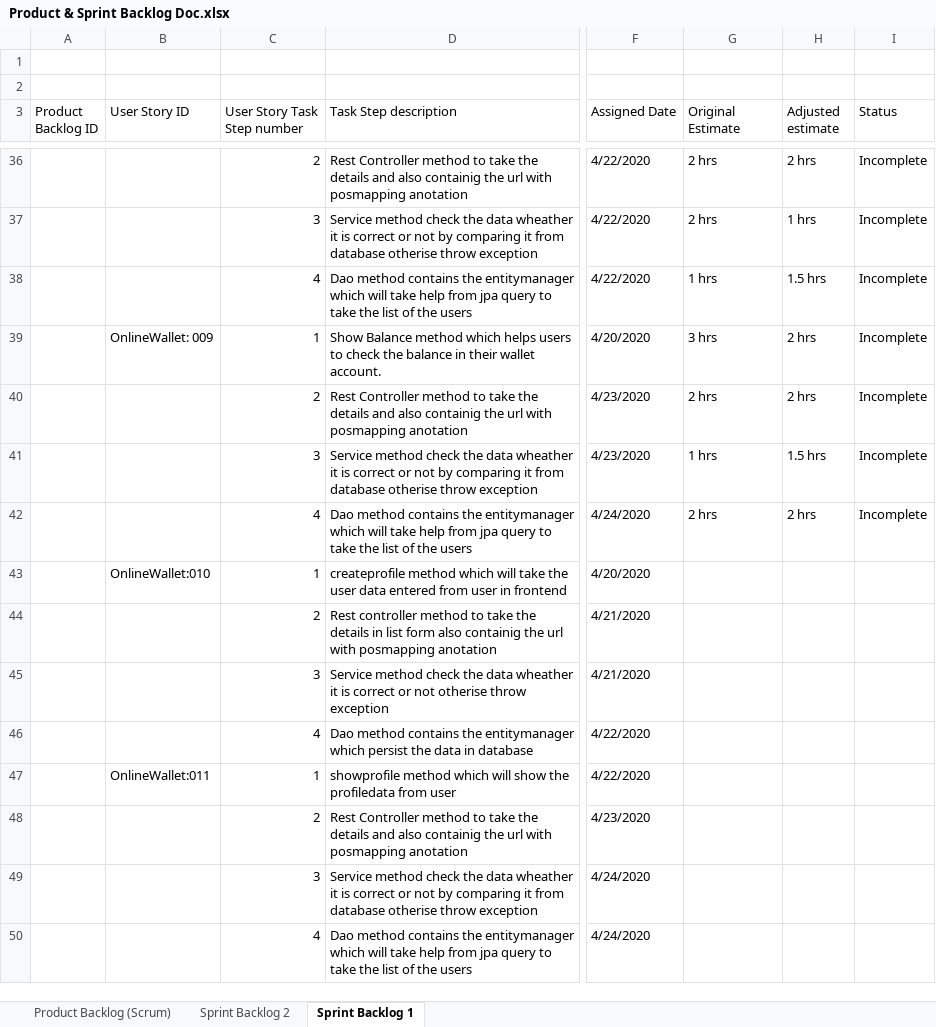
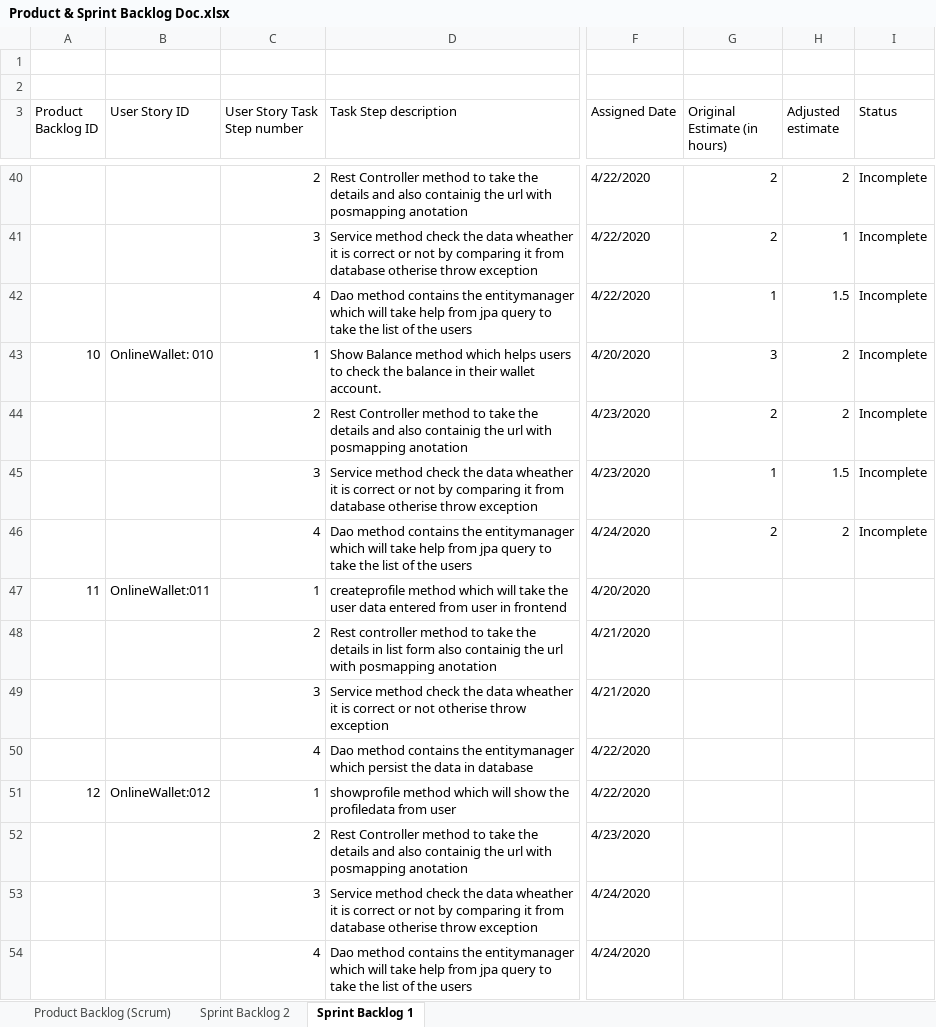
Before and after one commit to Sohaib-1704/OnlineWallet-, an Excel workbook: Product & Sprint Backlog Doc.xlsx, sheet Sprint Backlog 1, drawn as a sheet; only a part is shown, gaps mark what is left out; values as stored, in another font and other column widths than the file's, no cell formats; charts and pictures not drawn; addresses are those after the commit; the diff covers the shown part only; the diff names each change by its address in the sheet, - before the commit and + after, or states it on an @@ line.

```diff
--- a/Product & Sprint Backlog Doc.xlsx (sheet Sprint Backlog 1)
+++ b/Product & Sprint Backlog Doc.xlsx (sheet Sprint Backlog 1)
-G3: Original Estimate
+G3: Original Estimate (in hours)
@@ column A (Product Backlog ID) renumbered between rows 35 and 63 @@
-G40:G41 (Original Estimate (in hours)): 2 hrs
+G40:G41 (Original Estimate (in hours)): 2
-H40 (Adjusted estimate): 2 hrs
+H40 (Adjusted estimate): 2
-H41 (Adjusted estimate): 1 hrs
+H41 (Adjusted estimate): 1
-G42 (Original Estimate (in hours)): 1 hrs
+G42 (Original Estimate (in hours)): 1
-H42 (Adjusted estimate): 1.5 hrs
+H42 (Adjusted estimate): 1.5
-B43 (User Story ID): OnlineWallet: 009
+B43 (User Story ID): OnlineWallet: 010
-G43 (Original Estimate (in hours)): 3 hrs
+G43 (Original Estimate (in hours)): 3
-H43:H44 (Adjusted estimate): 2 hrs
+H43:H44 (Adjusted estimate): 2
-G44 (Original Estimate (in hours)): 2 hrs
+G44 (Original Estimate (in hours)): 2
-G45 (Original Estimate (in hours)): 1 hrs
+G45 (Original Estimate (in hours)): 1
-H45 (Adjusted estimate): 1.5 hrs
+H45 (Adjusted estimate): 1.5
-G46 (Original Estimate (in hours)): 2 hrs
+G46 (Original Estimate (in hours)): 2
-H46 (Adjusted estimate): 2 hrs
+H46 (Adjusted estimate): 2
-B47 (User Story ID): OnlineWallet:010
+B47 (User Story ID): OnlineWallet:011
-B51 (User Story ID): OnlineWallet:011
+B51 (User Story ID): OnlineWallet:012
```
Also changed, not shown: 8 added rows, 4 removed rows and 35 edited cells elsewhere in this sheet, cell formats.
